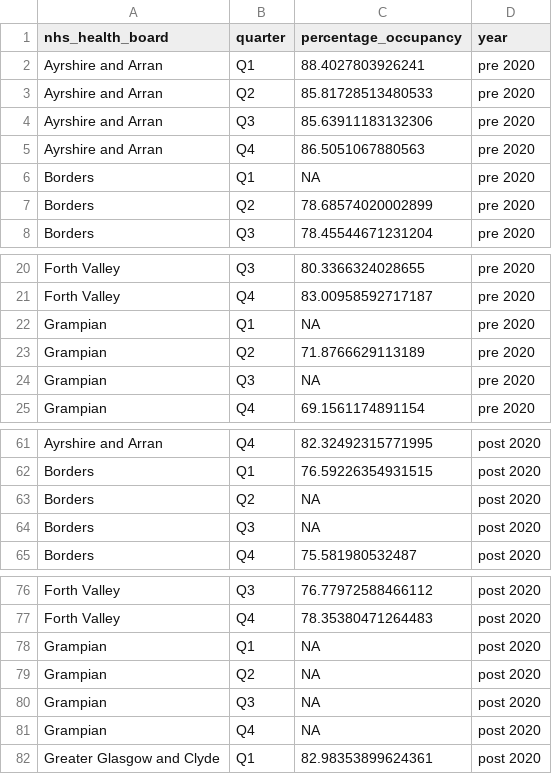
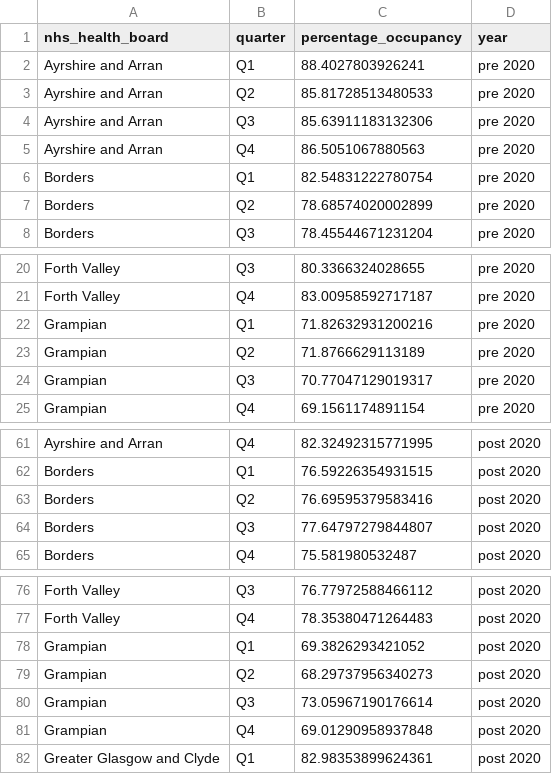
Before and after one commit to stenhousestuart/phs_dashboard_codeclan_project, a CSV file: app/clean_data/pre_post_2020_avg_occupancy.csv, drawn as a sheet; only a part is shown, gaps mark what is left out.

```diff
--- a/app/clean_data/pre_post_2020_avg_occupancy.csv
+++ b/app/clean_data/pre_post_2020_avg_occupancy.csv
@@ -5,3 +5,3 @@ Ayrshire and Arran,Q3,85.63911183132306,pre 2020
 Ayrshire and Arran,Q4,86.5051067880563,pre 2020
-Borders,Q1,NA,pre 2020
+Borders,Q1,82.54831222780754,pre 2020
 Borders,Q2,78.68574020002899,pre 2020
@@ -21,5 +21,5 @@ Forth Valley,Q3,80.3366324028655,pre 2020
 Forth Valley,Q4,83.00958592717187,pre 2020
-Grampian,Q1,NA,pre 2020
+Grampian,Q1,71.82632931200216,pre 2020
 Grampian,Q2,71.8766629113189,pre 2020
-Grampian,Q3,NA,pre 2020
+Grampian,Q3,70.77047129019317,pre 2020
 Grampian,Q4,69.1561174891154,pre 2020
@@ -62,4 +62,4 @@ Ayrshire and Arran,Q4,82.32492315771995,post 2020
 Borders,Q1,76.59226354931515,post 2020
-Borders,Q2,NA,post 2020
-Borders,Q3,NA,post 2020
+Borders,Q2,76.69595379583416,post 2020
+Borders,Q3,77.64797279844807,post 2020
 Borders,Q4,75.581980532487,post 2020
@@ -77,6 +77,6 @@ Forth Valley,Q3,76.77972588466112,post 2020
 Forth Valley,Q4,78.35380471264483,post 2020
-Grampian,Q1,NA,post 2020
-Grampian,Q2,NA,post 2020
-Grampian,Q3,NA,post 2020
-Grampian,Q4,NA,post 2020
+Grampian,Q1,69.3826293421052,post 2020
+Grampian,Q2,68.29737956340273,post 2020
+Grampian,Q3,73.05967190176614,post 2020
+Grampian,Q4,69.01290958937848,post 2020
 Greater Glasgow and Clyde,Q1,82.98353899624361,post 2020
```
Also changed, not shown: 1 other file.
